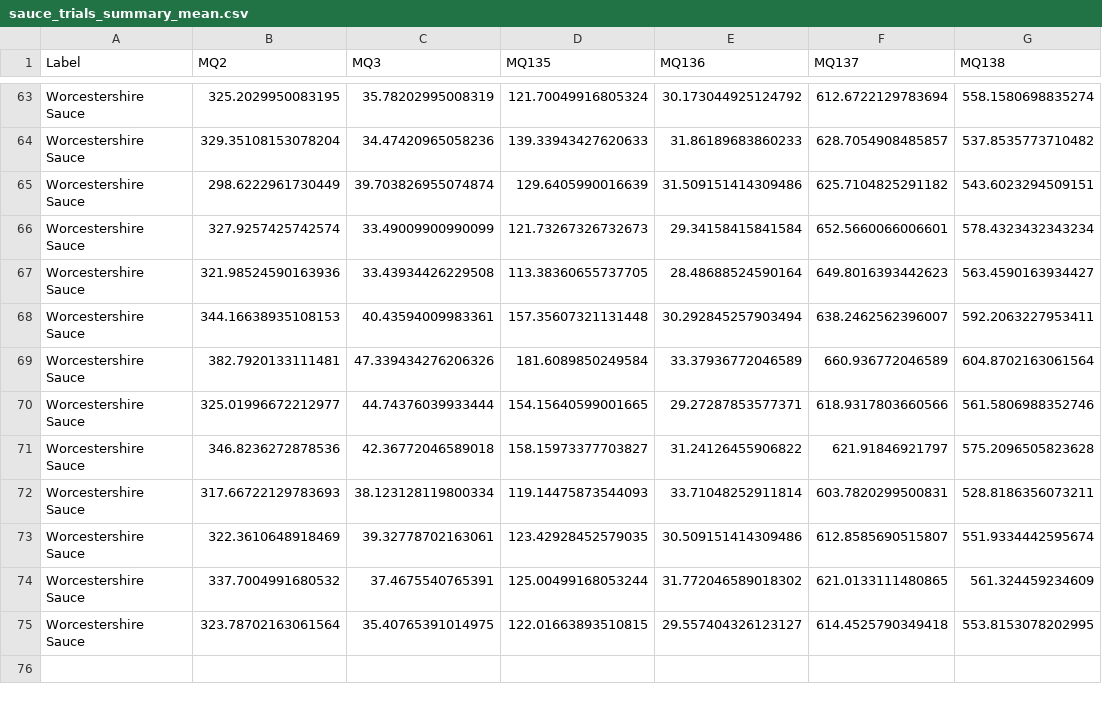
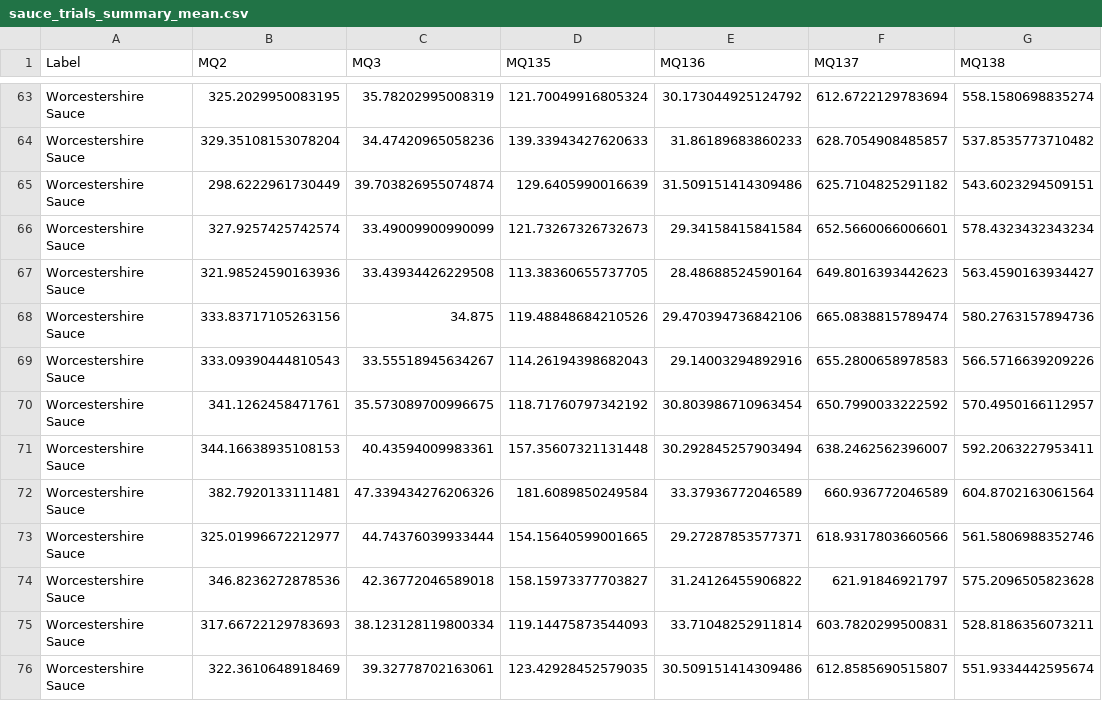
Before and after one commit to cbbendol23/enose-dark-sauce-classification, a CSV file: sauce_trials_summary_mean.csv, drawn as a sheet; only a part is shown, gaps mark what is left out; the shorter side is filled out with more unchanged rows; the diff names each change by its address in the sheet, - before the commit and + after, or states it on an @@ line.

```diff
--- a/sauce_trials_summary_mean.csv
+++ b/sauce_trials_summary_mean.csv
+row 68: Worcestershire Sauce | 333.83717105263156 | 34.875 | 119.48848684210526 | 29.470394736842106 | 665.0838815789474 | 580.2763157894736
+row 69: Worcestershire Sauce | 333.09390444810543 | 33.55518945634267 | 114.26194398682043 | 29.14003294892916 | 655.2800658978583 | 566.5716639209226
+row 70: Worcestershire Sauce | 341.1262458471761 | 35.573089700996675 | 118.71760797342192 | 30.803986710963454 | 650.7990033222592 | 570.4950166112957
```
Also changed, not shown: sauce_trials_summary_advanced.csv, 2 other files.
